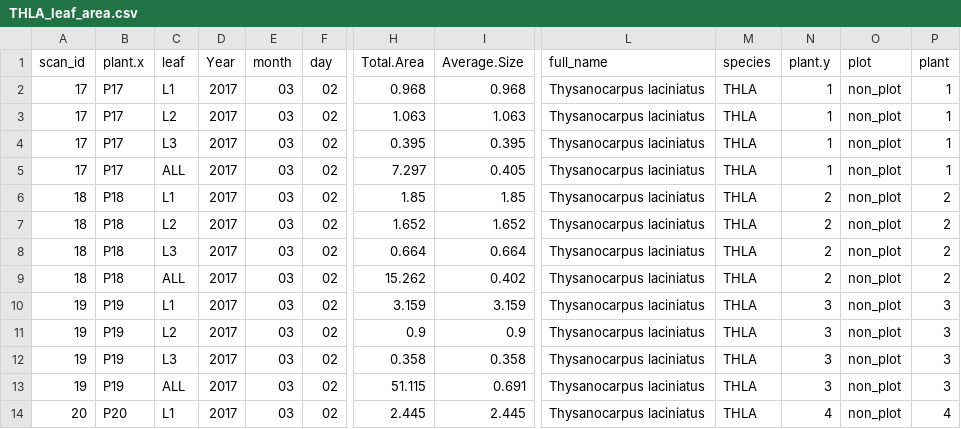
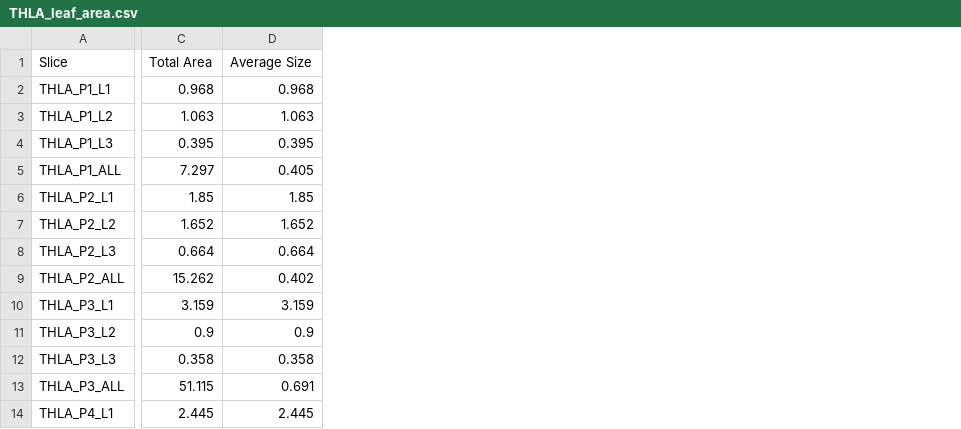
Before and after one commit to akleinhesselink/sedgwicktraits, a CSV file: data-raw/all-scans/scans-03032017/THLA_leaf_area.csv, drawn as a sheet; only a part is shown, gaps mark what is left out; removed rows and columns are numbered as before the commit, all else as after; the diff covers the shown part only; the diff names each change by its address in the sheet, - before the commit and + after, or states it on an @@ line.

Commit message:
Fix combine leaf area tables script
Add section to script to fix formatting for slices that are labeled
incorrectly or inconsistently.

```diff
--- a/data-raw/all-scans/scans-03032017/THLA_leaf_area.csv
+++ b/data-raw/all-scans/scans-03032017/THLA_leaf_area.csv
-column A (scan_id), rows 2-14: 17 | 17 | 17 | 17 | 18 | 18 | 18 | 18 | 19 | 19 | 19 | 19 | 20
-column B (plant.x), rows 2-14: P17 | P17 | P17 | P17 | P18 | P18 | P18 | P18 | P19 | P19 | P19 | P19 | P20
-column C (leaf), rows 2-14: L1 | L2 | L3 | ALL | L1 | L2 | L3 | ALL | L1 | L2 | L3 | ALL | L1
-column D (Year), rows 2-14: all 2017
-column E (month), rows 2-14: all 03
-column F (day), rows 2-14: all 02
+column A (Slice), rows 2-14: THLA_P1_L1 | THLA_P1_L2 | THLA_P1_L3 | THLA_P1_ALL | THLA_P2_L1 | THLA_P2_L2 | THLA_P2_L3 | THLA_P2_ALL | THLA_P3_L1 | THLA_P3_L2 | THLA_P3_L3 | THLA_P3_ALL | THLA_P4_L1
-column L (full_name), rows 2-14: all Thysanocarpus laciniatus
-column M (species), rows 2-14: all THLA
-column N (plant.y), rows 2-14: 1 | 1 | 1 | 1 | 2 | 2 | 2 | 2 | 3 | 3 | 3 | 3 | 4
-column O (plot), rows 2-14: all non_plot
-column P (plant), rows 2-14: 1 | 1 | 1 | 1 | 2 | 2 | 2 | 2 | 3 | 3 | 3 | 3 | 4
-C1: Total.Area
+C1: Total Area
-D1: Average.Size
+D1: Average Size
```
Also changed, not shown: 1 edited cell elsewhere in this file, data-raw/all-scans/scans-03032017/DOHE_leaf_area.csv, data-raw/all-scans/scans-03032017/THCU_leaf_area.csv, 2 other files.
